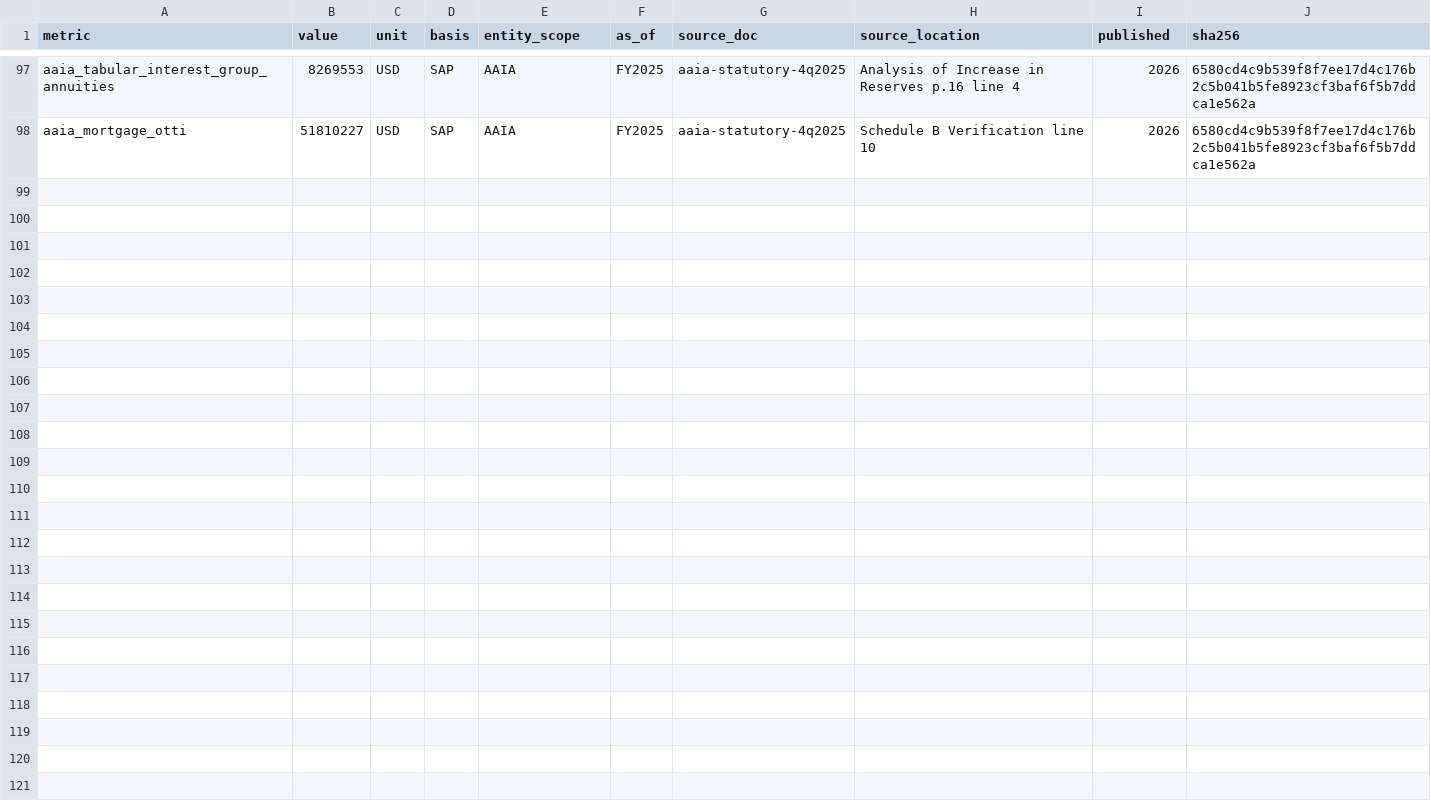
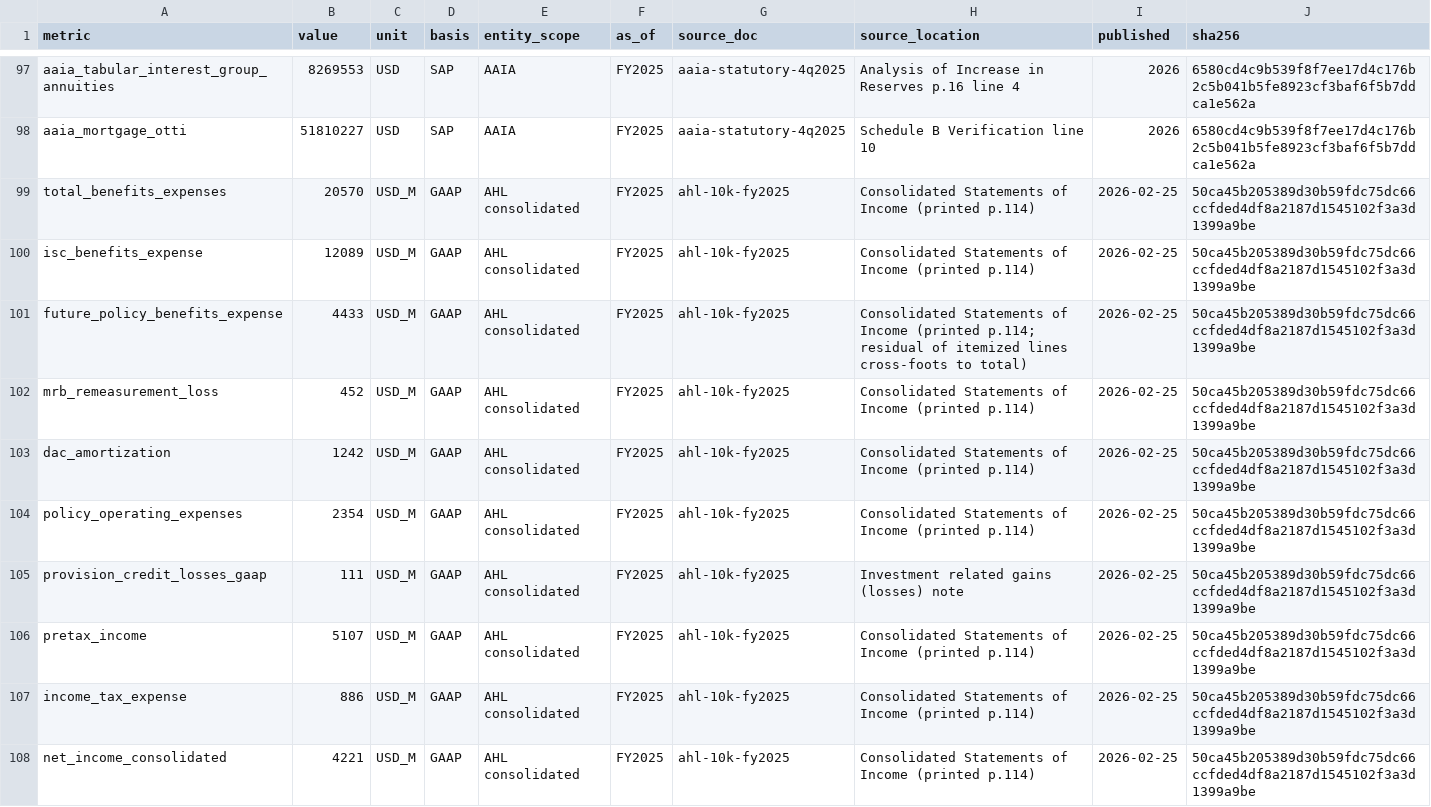
Before and after one commit to peakyragnar/credit, a CSV file: extract/athene/l0-claims.csv, drawn as a sheet; only a part is shown, gaps mark what is left out; the diff covers the shown part only; the diff names each change by its address in the sheet, - before the commit and + after, or states it on an @@ line.

```diff
--- a/extract/athene/l0-claims.csv
+++ b/extract/athene/l0-claims.csv
+row 99: total_benefits_expenses | 20570 | USD_M | GAAP | AHL consolidated | FY2025 | ahl-10k-fy2025 | Consolidated Statements of Income (printed p.114) | 2026-02-25 | 50ca45b205389d30b59fdc75dc66ccfded4df8a2187d1545102f3a3d1399a9be
+row 100: isc_benefits_expense | 12089 | USD_M | GAAP | AHL consolidated | FY2025 | ahl-10k-fy2025 | Consolidated Statements of Income (printed p.114) | 2026-02-25 | 50ca45b205389d30b59fdc75dc66ccfded4df8a2187d1545102f3a3d1399a9be
+row 101: future_policy_benefits_expense | 4433 | USD_M | GAAP | AHL consolidated | FY2025 | ahl-10k-fy2025 | Consolidated Statements of Income (printed p.114; residual of itemized lines cross-foots to total) | 2026-02-25 | 50ca45b205389d30b59fdc75dc66ccfded4df8a2187d1545102f3a3d1399a9be
+row 102: mrb_remeasurement_loss | 452 | USD_M | GAAP | AHL consolidated | FY2025 | ahl-10k-fy2025 | Consolidated Statements of Income (printed p.114) | 2026-02-25 | 50ca45b205389d30b59fdc75dc66ccfded4df8a2187d1545102f3a3d1399a9be
+row 103: dac_amortization | 1242 | USD_M | GAAP | AHL consolidated | FY2025 | ahl-10k-fy2025 | Consolidated Statements of Income (printed p.114) | 2026-02-25 | 50ca45b205389d30b59fdc75dc66ccfded4df8a2187d1545102f3a3d1399a9be
+row 104: policy_operating_expenses | 2354 | USD_M | GAAP | AHL consolidated | FY2025 | ahl-10k-fy2025 | Consolidated Statements of Income (printed p.114) | 2026-02-25 | 50ca45b205389d30b59fdc75dc66ccfded4df8a2187d1545102f3a3d1399a9be
+row 105: provision_credit_losses_gaap | 111 | USD_M | GAAP | AHL consolidated | FY2025 | ahl-10k-fy2025 | Investment related gains (losses) note | 2026-02-25 | 50ca45b205389d30b59fdc75dc66ccfded4df8a2187d1545102f3a3d1399a9be
+row 106: pretax_income | 5107 | USD_M | GAAP | AHL consolidated | FY2025 | ahl-10k-fy2025 | Consolidated Statements of Income (printed p.114) | 2026-02-25 | 50ca45b205389d30b59fdc75dc66ccfded4df8a2187d1545102f3a3d1399a9be
+row 107: income_tax_expense | 886 | USD_M | GAAP | AHL consolidated | FY2025 | ahl-10k-fy2025 | Consolidated Statements of Income (printed p.114) | 2026-02-25 | 50ca45b205389d30b59fdc75dc66ccfded4df8a2187d1545102f3a3d1399a9be
+row 108: net_income_consolidated | 4221 | USD_M | GAAP | AHL consolidated | FY2025 | ahl-10k-fy2025 | Consolidated Statements of Income (printed p.114) | 2026-02-25 | 50ca45b205389d30b59fdc75dc66ccfded4df8a2187d1545102f3a3d1399a9be
```
Also changed, not shown: 10 added rows elsewhere in this file, 6 other files.
